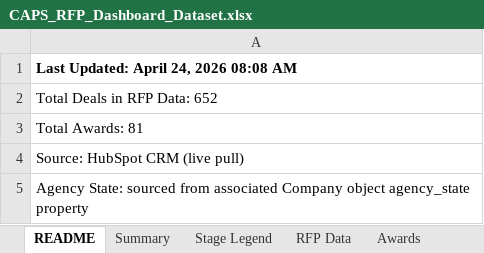
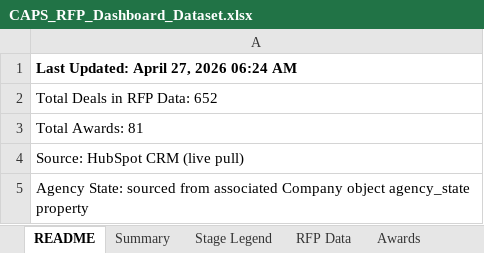
Before and after one commit to hrithikCAPS/CAPS, an Excel workbook: data/CAPS_RFP_Dashboard_Dataset.xlsx, sheet README, drawn as a sheet; values as stored, in another font and other column widths than the file's, no borders; the diff names each change by its address in the sheet, - before the commit and + after, or states it on an @@ line.

```diff
--- a/data/CAPS_RFP_Dashboard_Dataset.xlsx (sheet README)
+++ b/data/CAPS_RFP_Dashboard_Dataset.xlsx (sheet README)
-A1: Last Updated: April 24, 2026 08:08 AM
+A1: Last Updated: April 27, 2026 06:24 AM
```
Also changed, not shown: sheet RFP Data, sheet Summary, sheet Awards.
